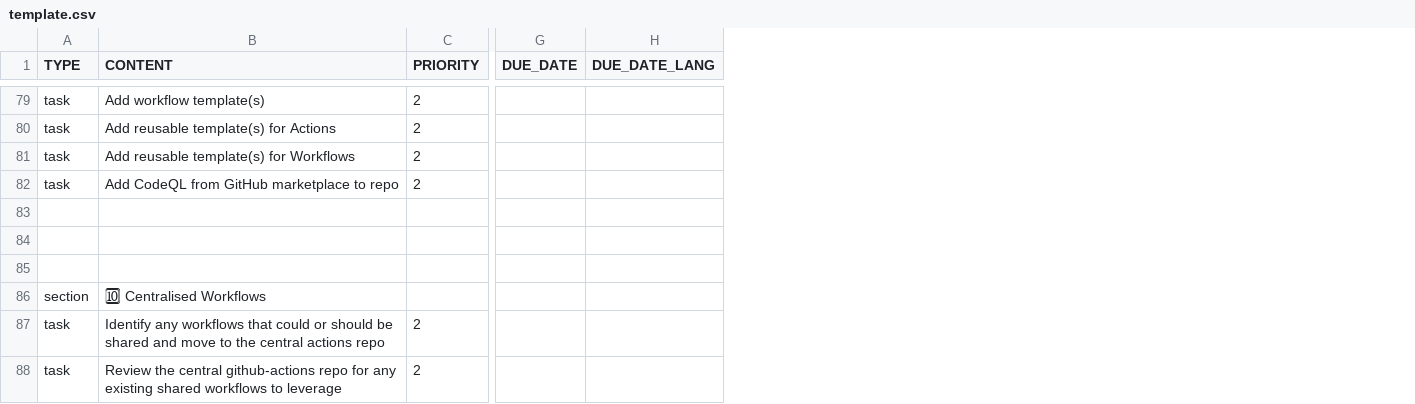
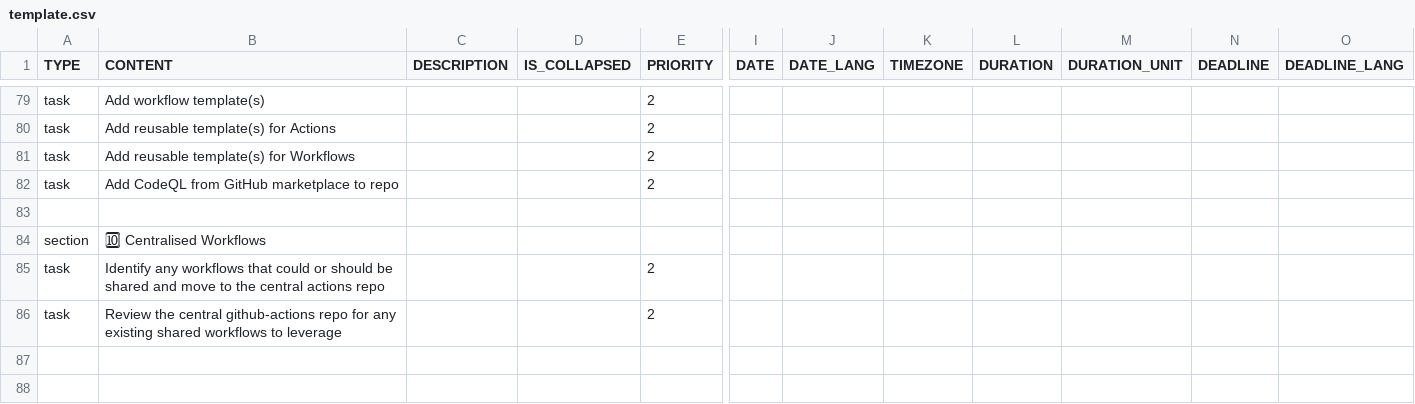
Before and after one commit to colin-gourlay/todoist-playbook, a CSV file: csv-templates/github/github-repo-spin-up/template.csv, drawn as a sheet; only a part is shown, gaps mark what is left out; removed rows and columns are numbered as before the commit, all else as after; rows hold the shown columns only; the diff covers the shown part only; the diff names each change by its address in the sheet, - before the commit and + after, or states it on an @@ line.

```diff
--- a/csv-templates/github/github-repo-spin-up/template.csv
+++ b/csv-templates/github/github-repo-spin-up/template.csv
+column C (DESCRIPTION), empty
+column D (IS_COLLAPSED), empty
-column G (DUE_DATE), empty
-column H (DUE_DATE_LANG), empty
+column I (DATE), empty
+column J (DATE_LANG), empty
+column K (TIMEZONE), empty
+column L (DURATION), empty
+column M (DURATION_UNIT), empty
+column N (DEADLINE), empty
+column O (DEADLINE_LANG), empty
-row 84: (empty)
-row 85: (empty)
```
Also changed, not shown: 2 added rows, 2 removed rows and 3 edited cells elsewhere in this file.
